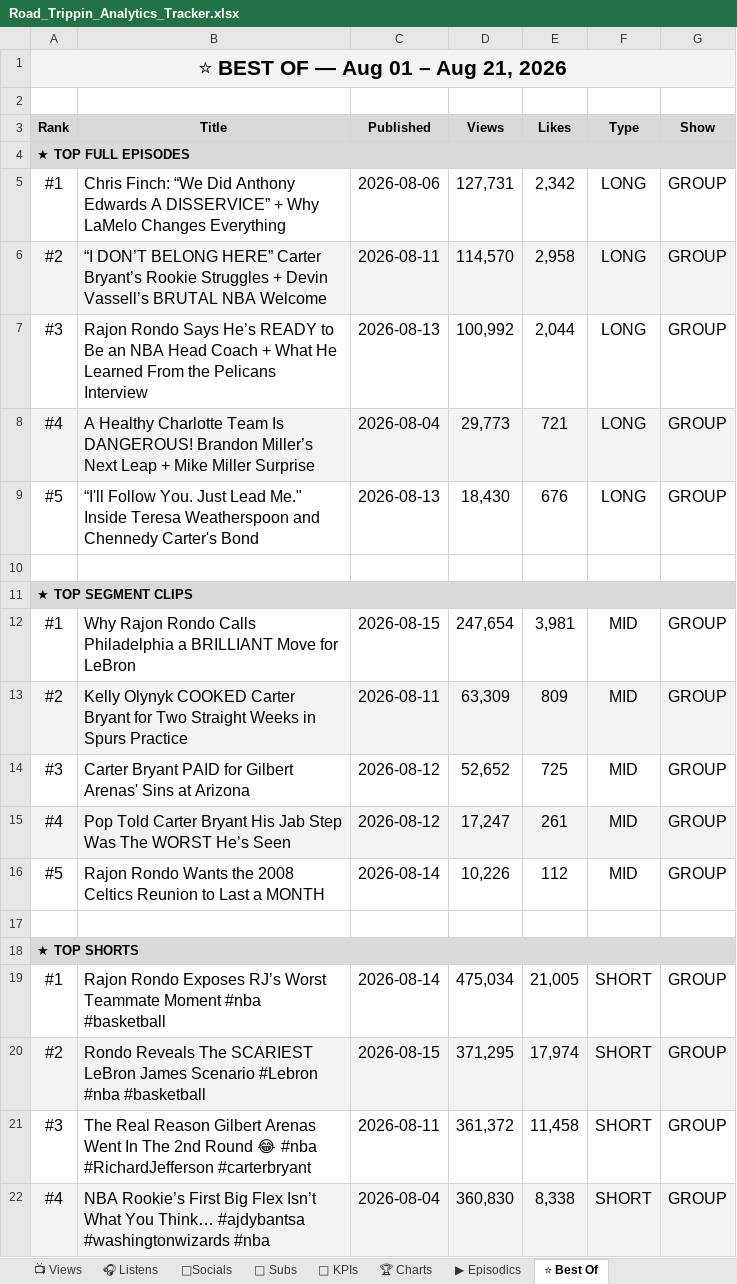
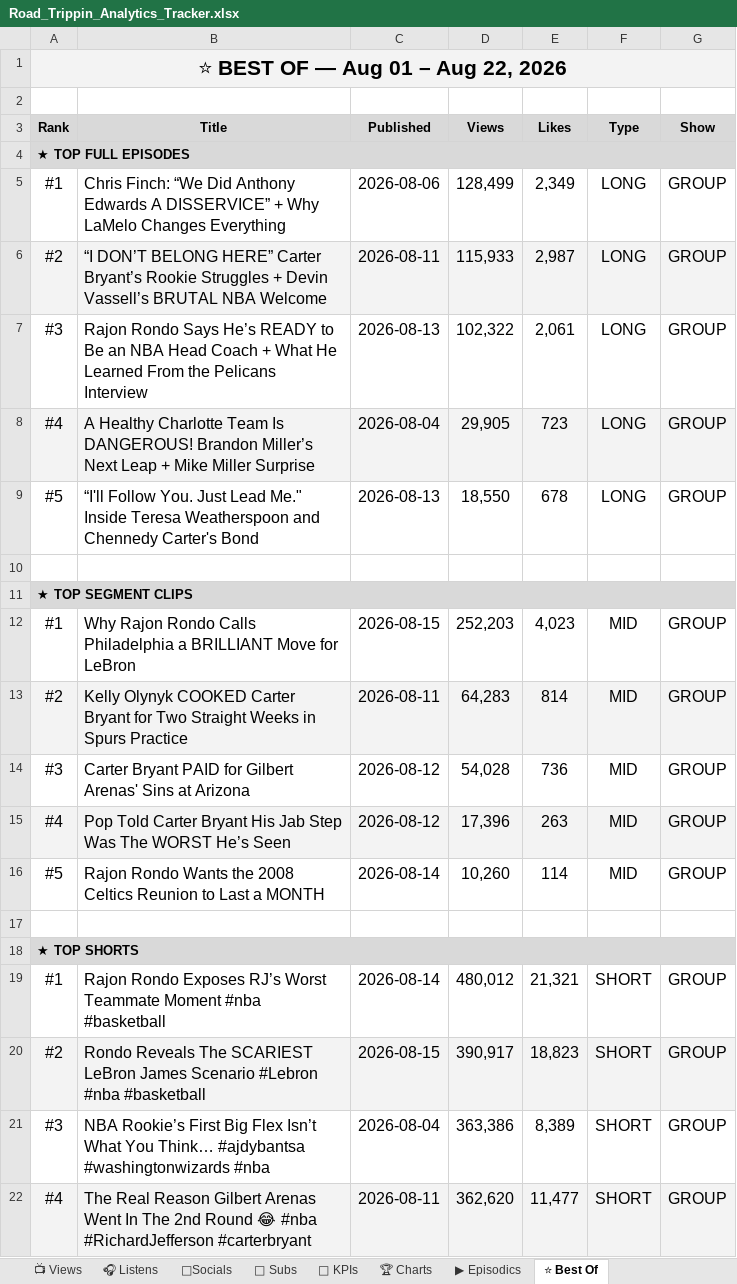
Before and after one commit to raindelaymedia/roadtrippin, an Excel workbook: master/shows/road_trippin/data/Road_Trippin_Analytics_Tracker.xlsx, sheet ⭐ Best Of, drawn as a sheet; only a part is shown; values as stored, in another font and other column widths than the file's, no borders; the diff covers the shown part only; the diff names each change by its address in the sheet, - before the commit and + after, or states it on an @@ line.

```diff
--- a/master/shows/road_trippin/data/Road_Trippin_Analytics_Tracker.xlsx (sheet ⭐ Best Of)
+++ b/master/shows/road_trippin/data/Road_Trippin_Analytics_Tracker.xlsx (sheet ⭐ Best Of)
-A1 (Rank): ⭐ BEST OF — Aug 01 – Aug 21, 2026
+A1 (Rank): ⭐ BEST OF — Aug 01 – Aug 22, 2026
-D5 (Views): 127,731
+D5 (Views): 128,499
-E5 (Likes): 2,342
+E5 (Likes): 2,349
-D6 (Views): 114,570
+D6 (Views): 115,933
-E6 (Likes): 2,958
+E6 (Likes): 2,987
-D7 (Views): 100,992
+D7 (Views): 102,322
-E7 (Likes): 2,044
+E7 (Likes): 2,061
-D8 (Views): 29,773
+D8 (Views): 29,905
-E8 (Likes): 721
+E8 (Likes): 723
-D9 (Views): 18,430
+D9 (Views): 18,550
-E9 (Likes): 676
+E9 (Likes): 678
-D12 (Views): 247,654
+D12 (Views): 252,203
-E12 (Likes): 3,981
+E12 (Likes): 4,023
-D13 (Views): 63,309
+D13 (Views): 64,283
-E13 (Likes): 809
+E13 (Likes): 814
-D14 (Views): 52,652
+D14 (Views): 54,028
-E14 (Likes): 725
+E14 (Likes): 736
-D15 (Views): 17,247
+D15 (Views): 17,396
-E15 (Likes): 261
+E15 (Likes): 263
-D16 (Views): 10,226
+D16 (Views): 10,260
-E16 (Likes): 112
+E16 (Likes): 114
-D19 (Views): 475,034
+D19 (Views): 480,012
-E19 (Likes): 21,005
+E19 (Likes): 21,321
-D20 (Views): 371,295
+D20 (Views): 390,917
-E20 (Likes): 17,974
+E20 (Likes): 18,823
-B21 (Title): The Real Reason Gilbert Arenas Went In The 2nd Round 😂 #nba #RichardJefferson #carterbryant
+B21 (Title): NBA Rookie’s First Big Flex Isn’t What You Think… #ajdybantsa #washingtonwizards #nba
-C21 (Published): 2026-08-11
+C21 (Published): 2026-08-04
-D21 (Views): 361,372
+D21 (Views): 363,386
-E21 (Likes): 11,458
+E21 (Likes): 8,389
-B22 (Title): NBA Rookie’s First Big Flex Isn’t What You Think… #ajdybantsa #washingtonwizards #nba
+B22 (Title): The Real Reason Gilbert Arenas Went In The 2nd Round 😂 #nba #RichardJefferson #carterbryant
-C22 (Published): 2026-08-04
+C22 (Published): 2026-08-11
-D22 (Views): 360,830
+D22 (Views): 362,620
-E22 (Likes): 8,338
+E22 (Likes): 11,477
```
Also changed, not shown: 2 edited cells elsewhere in this sheet, sheet 👥 Subs, sheet 🔑 KPIs, sheet 📺 Views, sheet ▶ Episodics, 5 other files.
